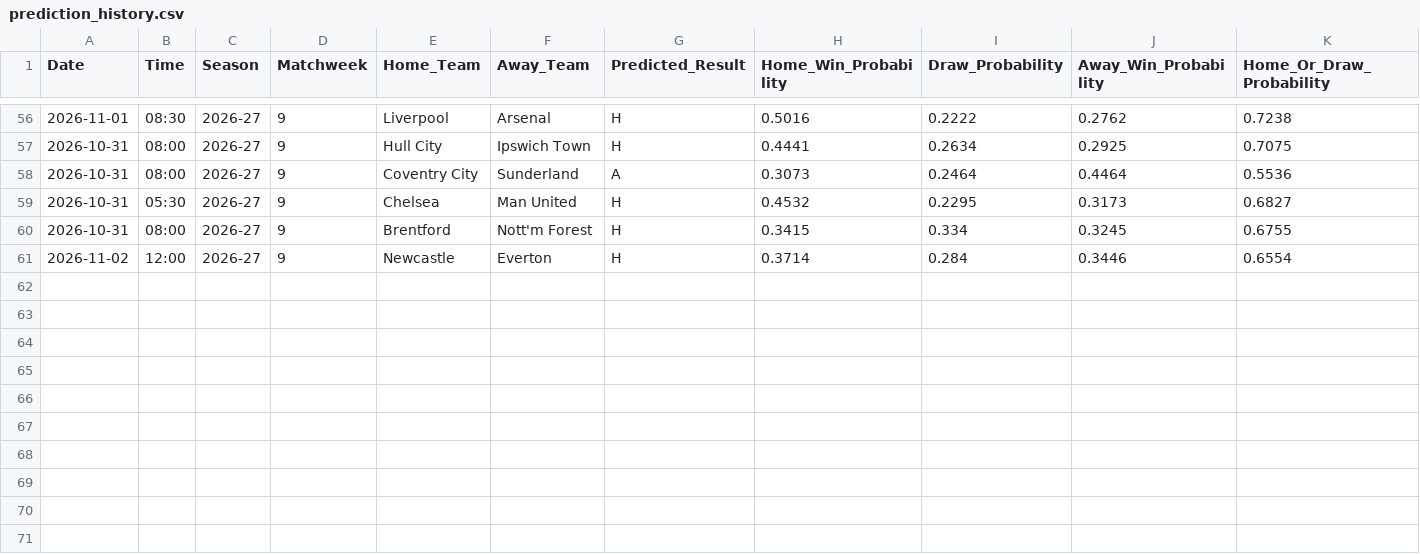
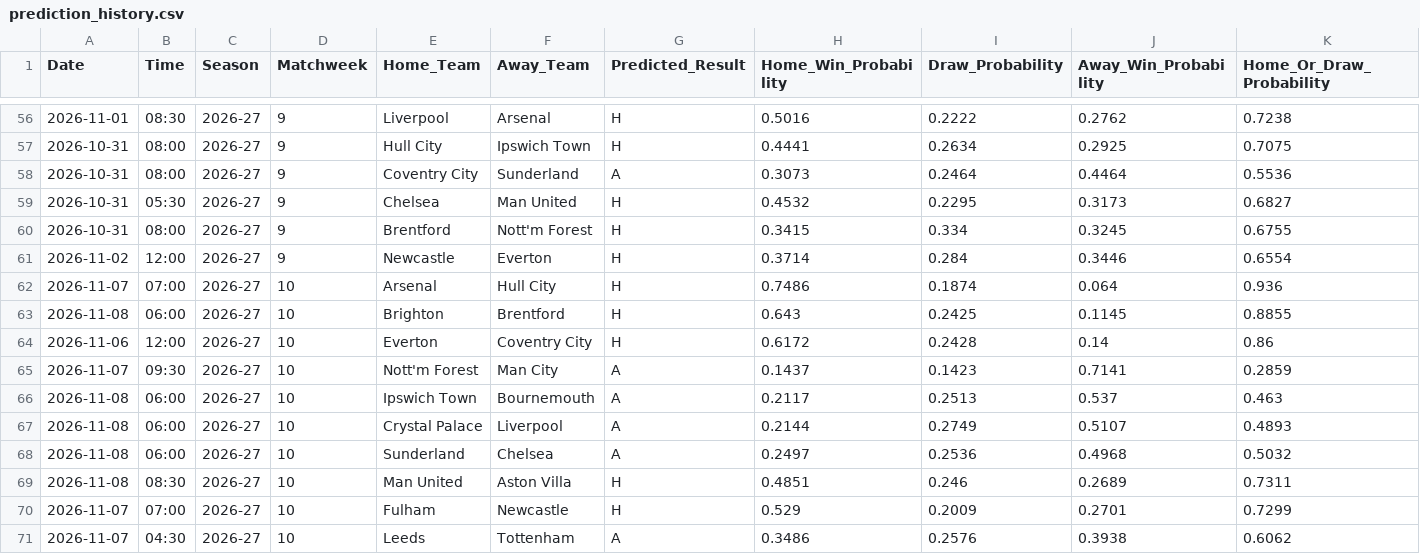
Before and after one commit to IshritChavan/premier-league-predictor, a CSV file: data/prediction_history.csv, drawn as a sheet; only a part is shown, gaps mark what is left out; rows hold the shown columns only; the diff names each change by its address in the sheet, - before the commit and + after, or states it on an @@ line.

```diff
--- a/data/prediction_history.csv
+++ b/data/prediction_history.csv
+row 62: 2026-11-07 | 07:00 | 2026-27 | 10 | Arsenal | Hull City | H | 0.7486 | 0.1874 | 0.064 | 0.936
+row 63: 2026-11-08 | 06:00 | 2026-27 | 10 | Brighton | Brentford | H | 0.643 | 0.2425 | 0.1145 | 0.8855
+row 64: 2026-11-06 | 12:00 | 2026-27 | 10 | Everton | Coventry City | H | 0.6172 | 0.2428 | 0.14 | 0.86
+row 65: 2026-11-07 | 09:30 | 2026-27 | 10 | Nott'm Forest | Man City | A | 0.1437 | 0.1423 | 0.7141 | 0.2859
+row 66: 2026-11-08 | 06:00 | 2026-27 | 10 | Ipswich Town | Bournemouth | A | 0.2117 | 0.2513 | 0.537 | 0.463
+row 67: 2026-11-08 | 06:00 | 2026-27 | 10 | Crystal Palace | Liverpool | A | 0.2144 | 0.2749 | 0.5107 | 0.4893
+row 68: 2026-11-08 | 06:00 | 2026-27 | 10 | Sunderland | Chelsea | A | 0.2497 | 0.2536 | 0.4968 | 0.5032
+row 69: 2026-11-08 | 08:30 | 2026-27 | 10 | Man United | Aston Villa | H | 0.4851 | 0.246 | 0.2689 | 0.7311
+row 70: 2026-11-07 | 07:00 | 2026-27 | 10 | Fulham | Newcastle | H | 0.529 | 0.2009 | 0.2701 | 0.7299
+row 71: 2026-11-07 | 04:30 | 2026-27 | 10 | Leeds | Tottenham | A | 0.3486 | 0.2576 | 0.3938 | 0.6062
```
Also changed, not shown: data/ranked_all_markets.csv, data/ranked_outright_predictions.csv, 6 other files.
